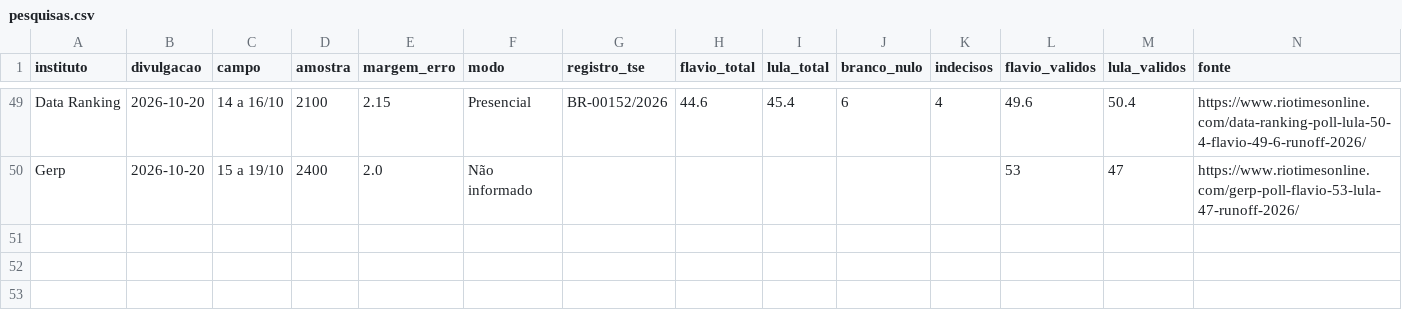
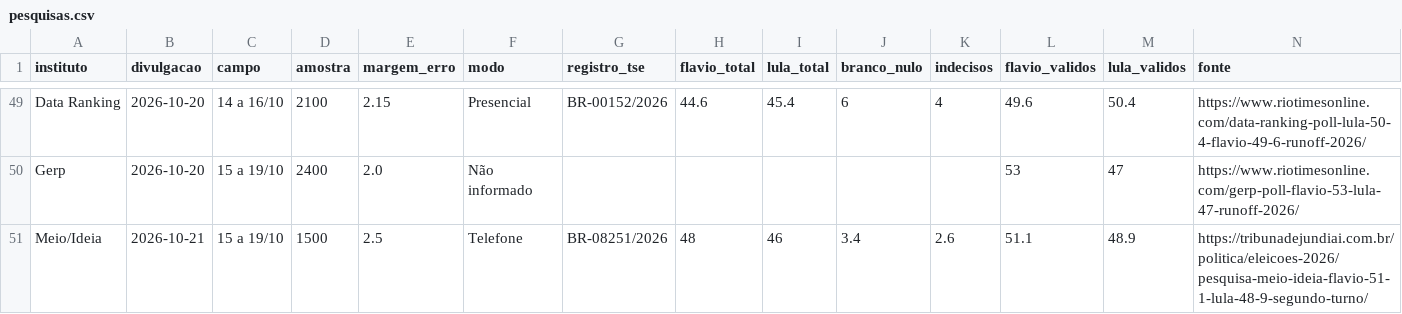
Before and after one commit to fredvilaronga-star/pesquisa2turno, a CSV file: pesquisas.csv, drawn as a sheet; only a part is shown, gaps mark what is left out; the diff names each change by its address in the sheet, - before the commit and + after, or states it on an @@ line.

Commit message:
Atualização das pesquisas 21/10 10:48

```diff
--- a/pesquisas.csv
+++ b/pesquisas.csv
+row 51: Meio/Ideia | 2026-10-21 | 15 a 19/10 | 1500 | 2.5 | Telefone | BR-08251/2026 | 48 | 46 | 3.4 | 2.6 | 51.1 | 48.9 | https://tribunadejundiai.com.br/politica/eleicoes-2026/pesquisa-meio-ideia-flavio-51-1-lula-48-9-segundo-turno/
```
Also changed, not shown: agenda.csv, iris.csv, 1 other file.
